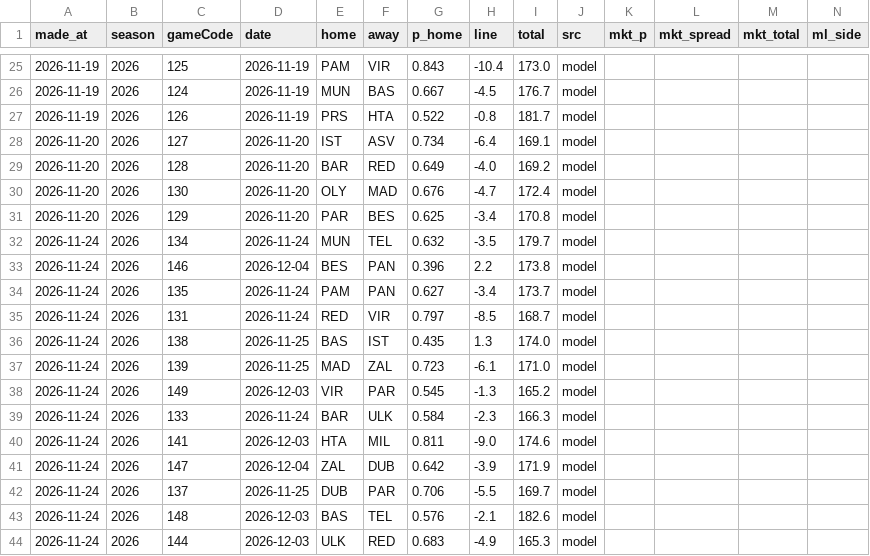
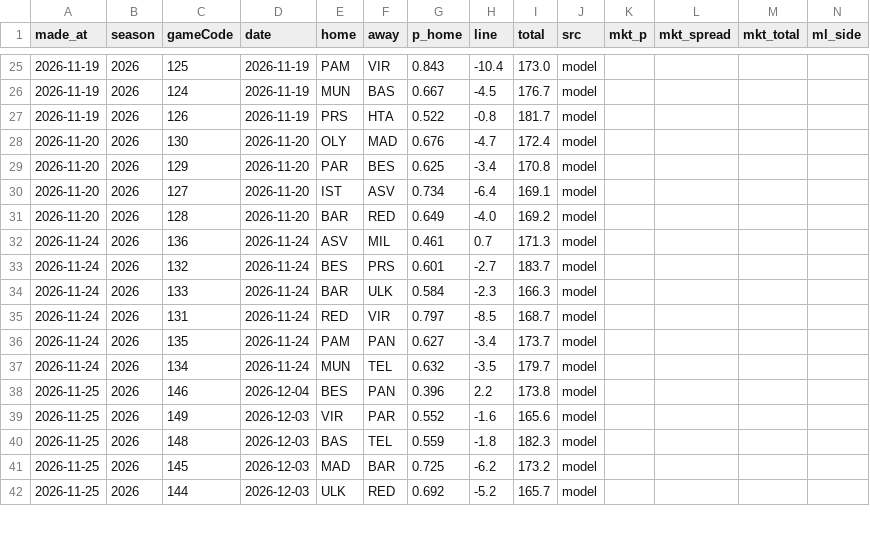
Before and after one commit to tsiamis3/o-dimarxos, a CSV file: data/predictions/E_edge.csv, drawn as a sheet; only a part is shown, gaps mark what is left out; removed rows and columns are numbered as before the commit, all else as after; rows hold the shown columns only; the diff covers the shown part only; the diff names each change by its address in the sheet, - before the commit and + after, or states it on an @@ line.

```diff
--- a/data/predictions/E_edge.csv
+++ b/data/predictions/E_edge.csv
@@ row 30 moved to row 28: 2026-11-20 @@
@@ row 31 moved to row 29: 2026-11-20 @@
@@ row 49 moved to row 32: 2026-11-24 @@
@@ row 46 moved to row 33: 2026-11-24 @@
@@ row 39 moved to row 34: 2026-11-24 @@
@@ row 34 moved to row 36: 2026-11-24 @@
-A38 (made_at): 2026-11-24
+A38 (made_at): 2026-11-25
-row 36: 2026-11-24 | 2026 | 138 | 2026-11-25 | BAS | IST | 0.435 | 1.3 | 174.0 | model
-row 37: 2026-11-24 | 2026 | 139 | 2026-11-25 | MAD | ZAL | 0.723 | -6.1 | 171.0 | model
-A39 (made_at): 2026-11-24
+A39 (made_at): 2026-11-25
-G39 (p_home): 0.545
+G39 (p_home): 0.552
-H39 (line): -1.3
+H39 (line): -1.6
-I39 (total): 165.2
+I39 (total): 165.6
-row 40: 2026-11-24 | 2026 | 141 | 2026-12-03 | HTA | MIL | 0.811 | -9.0 | 174.6 | model
-row 41: 2026-11-24 | 2026 | 147 | 2026-12-04 | ZAL | DUB | 0.642 | -3.9 | 171.9 | model
-row 42: 2026-11-24 | 2026 | 137 | 2026-11-25 | DUB | PAR | 0.706 | -5.5 | 169.7 | model
-A40 (made_at): 2026-11-24
+A40 (made_at): 2026-11-25
-G40 (p_home): 0.576
+G40 (p_home): 0.559
-H40 (line): -2.1
+H40 (line): -1.8
-I40 (total): 182.6
+I40 (total): 182.3
+row 41: 2026-11-25 | 2026 | 145 | 2026-12-03 | MAD | BAR | 0.725 | -6.2 | 173.2 | model
-A42 (made_at): 2026-11-24
+A42 (made_at): 2026-11-25
-G42 (p_home): 0.683
+G42 (p_home): 0.692
-H42 (line): -4.9
+H42 (line): -5.2
-I42 (total): 165.3
+I42 (total): 165.7
```
Also changed, not shown: 6 added rows, 2 removed rows, 2 moved rows and 9 edited cells elsewhere in this file, data/predictions/GBL_edge.csv, data/predictions/NBA_edge.csv, 4 other files.
